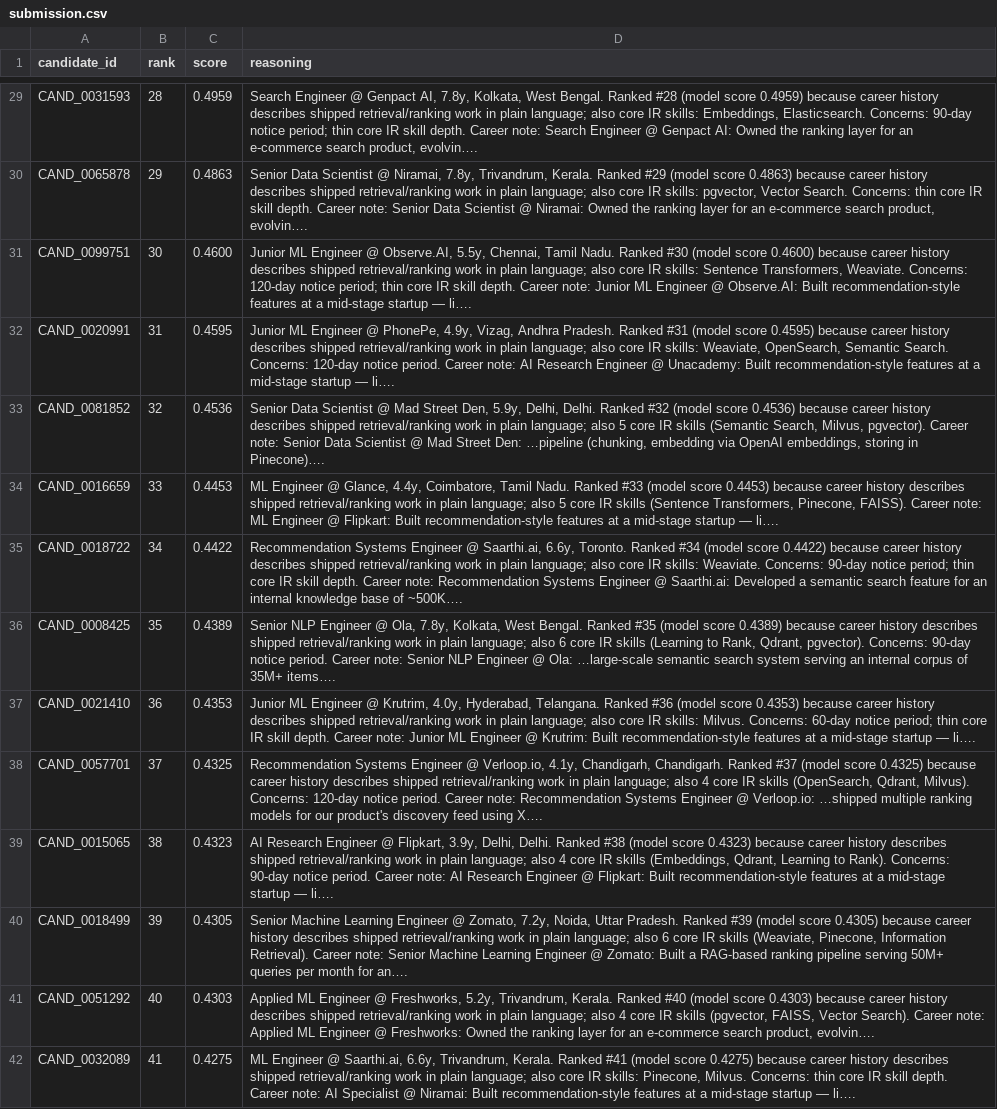
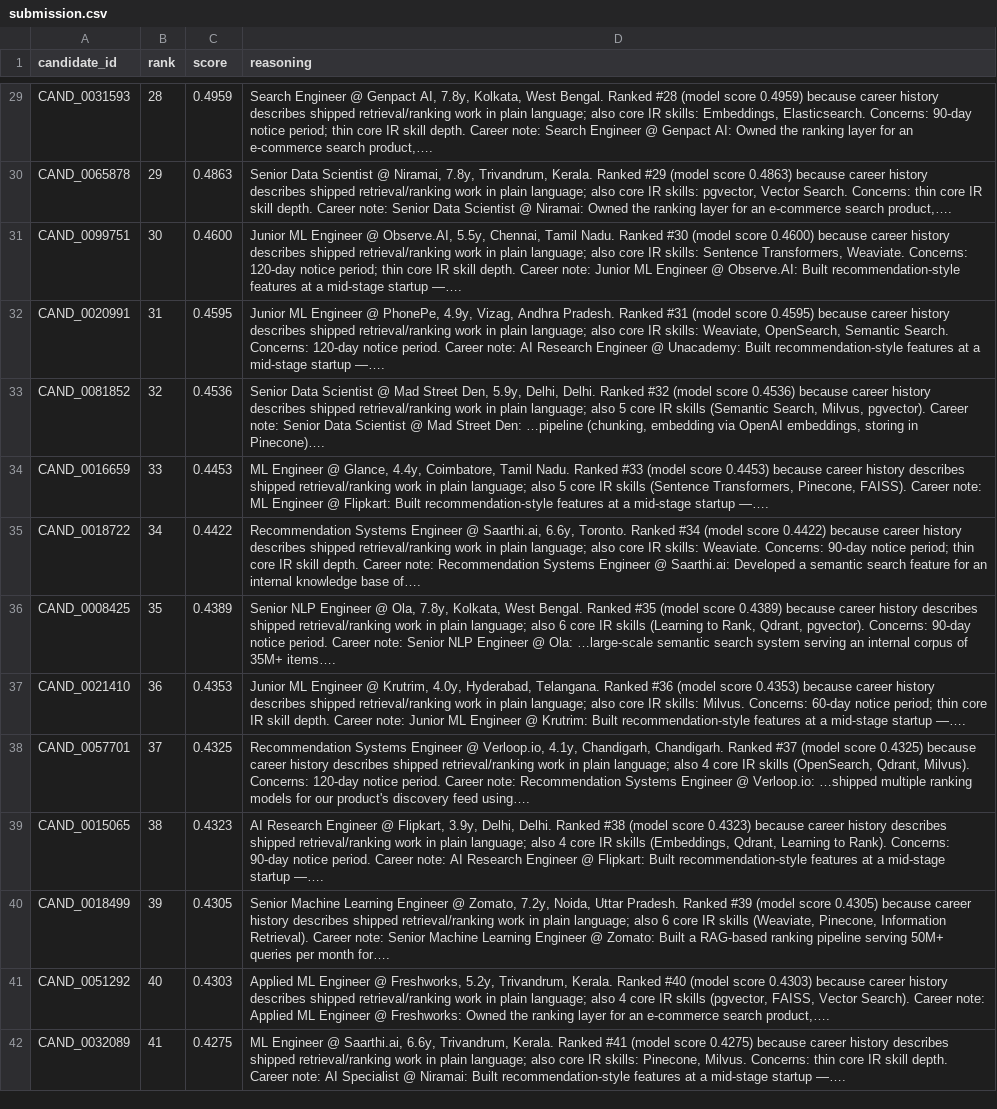
Before and after one commit to rahulx2001/recruitgpt-x, a CSV file: submission.csv, drawn as a sheet; only a part is shown, gaps mark what is left out; the diff covers the shown part only; the diff names each change by its address in the sheet, - before the commit and + after, or states it on an @@ line.

Commit message:
polish(stage4): 9.5 hackathon readiness — clean reasoning, eval credibility
- Fix career snippet truncation (align_to_word_end, strip partial tokens)
- Expand STRONG_TITLES; hand-label weight ablation in eval harness
- Remove circular proxy signals; smarter reasoning validation
- Regenerate submission.csv (byte-identical reproduction, 0 honeypots)
- Add Docker verify script; honest metadata (web UI vs rank.py)

```diff
--- a/submission.csv
+++ b/submission.csv
-D29 (reasoning): …e-commerce search product, evolvin….
+D29 (reasoning): …e-commerce search product,….
-D30 (reasoning): …e-commerce search product, evolvin….
+D30 (reasoning): …e-commerce search product,….
-D31 (reasoning): …mid-stage startup — li….
+D31 (reasoning): …mid-stage startup —….
-D32 (reasoning): …mid-stage startup — li….
+D32 (reasoning): …mid-stage startup —….
-D34 (reasoning): …mid-stage startup — li….
+D34 (reasoning): …mid-stage startup —….
-D35 (reasoning): …knowledge base of ~500K….
+D35 (reasoning): …knowledge base of….
-D37 (reasoning): …mid-stage startup — li….
+D37 (reasoning): …mid-stage startup —….
-D38 (reasoning): …discovery feed using X….
+D38 (reasoning): …discovery feed using….
-D39 (reasoning): …mid-stage startup — li….
+D39 (reasoning): …mid-stage startup —….
-D40 (reasoning): …per month for an….
+D40 (reasoning): …per month for….
-D41 (reasoning): …e-commerce search product, evolvin….
+D41 (reasoning): …e-commerce search product,….
-D42 (reasoning): …mid-stage startup — li….
+D42 (reasoning): …mid-stage startup —….
```
Also changed, not shown: 81 edited cells elsewhere in this file, 14 other files.
